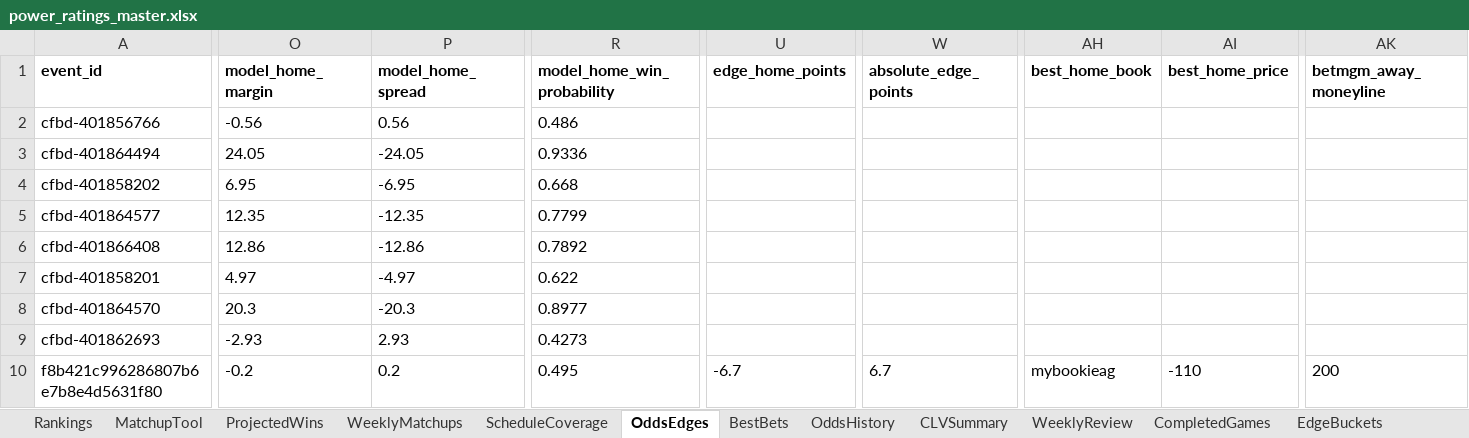
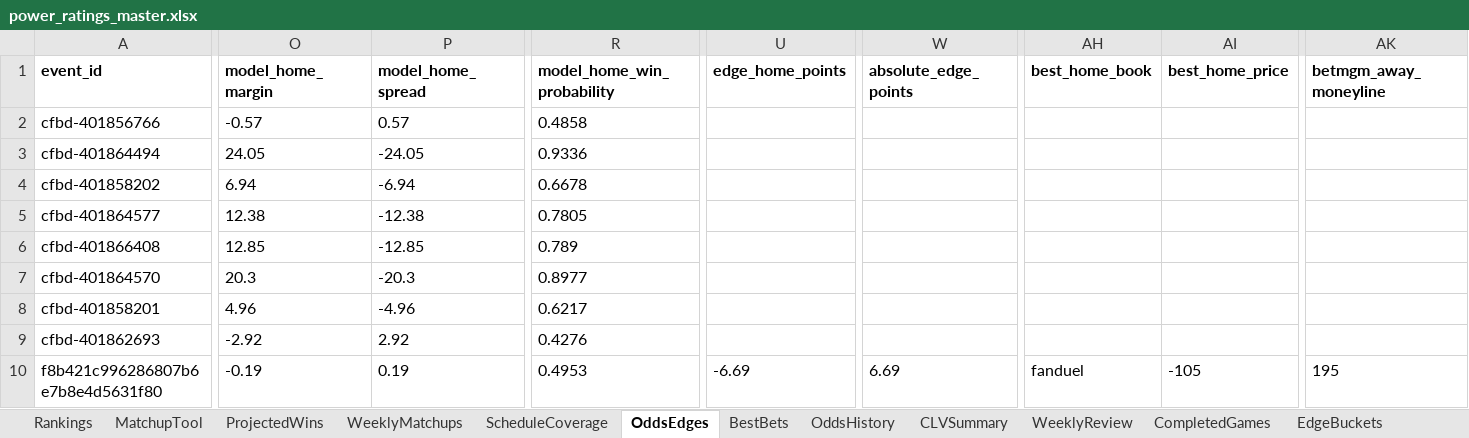
Before and after one commit to Niekamp22/College-Football-Power-Rankings, an Excel workbook: output/power_ratings_master.xlsx, sheet OddsEdges, drawn as a sheet; only a part is shown, gaps mark what is left out; values as stored, in another font and other column widths than the file's, no borders; removed rows and columns are numbered as before the commit, all else as after; rows hold the shown columns only; the diff covers the shown part only; the diff names each change by its address in the sheet, - before the commit and + after, or states it on an @@ line.

```diff
--- a/output/power_ratings_master.xlsx (sheet OddsEdges)
+++ b/output/power_ratings_master.xlsx (sheet OddsEdges)
-O2 (model_home_margin): -0.56
+O2 (model_home_margin): -0.57
-P2 (model_home_spread): 0.56
+P2 (model_home_spread): 0.57
-R2 (model_home_win_probability): 0.486
+R2 (model_home_win_probability): 0.4858
-O4 (model_home_margin): 6.95
+O4 (model_home_margin): 6.94
-P4 (model_home_spread): -6.95
+P4 (model_home_spread): -6.94
-R4 (model_home_win_probability): 0.668
+R4 (model_home_win_probability): 0.6678
-O5 (model_home_margin): 12.35
+O5 (model_home_margin): 12.38
-P5 (model_home_spread): -12.35
+P5 (model_home_spread): -12.38
-R5 (model_home_win_probability): 0.7799
+R5 (model_home_win_probability): 0.7805
-O6 (model_home_margin): 12.86
+O6 (model_home_margin): 12.85
-P6 (model_home_spread): -12.86
+P6 (model_home_spread): -12.85
-R6 (model_home_win_probability): 0.7892
+R6 (model_home_win_probability): 0.789
-row 7: cfbd-401858201 | 4.97 | -4.97 | 0.622
+row 8: cfbd-401858201 | 4.96 | -4.96 | 0.6217
-O9 (model_home_margin): -2.93
+O9 (model_home_margin): -2.92
-P9 (model_home_spread): 2.93
+P9 (model_home_spread): 2.92
-R9 (model_home_win_probability): 0.4273
+R9 (model_home_win_probability): 0.4276
-O10 (model_home_margin): -0.2
+O10 (model_home_margin): -0.19
-P10 (model_home_spread): 0.2
+P10 (model_home_spread): 0.19
-R10 (model_home_win_probability): 0.495
+R10 (model_home_win_probability): 0.4953
-U10 (edge_home_points): -6.7
+U10 (edge_home_points): -6.69
-W10 (absolute_edge_points): 6.7
+W10 (absolute_edge_points): 6.69
-AH10 (best_home_book): mybookieag
+AH10 (best_home_book): fanduel
-AI10 (best_home_price): -110
+AI10 (best_home_price): -105
-AK10 (betmgm_away_moneyline): 200
+AK10 (betmgm_away_moneyline): 195
```
Also changed, not shown: 5 added rows, 5 removed rows and 548 edited cells elsewhere in this sheet, sheet WeeklyMatchups, sheet OddsHistory, sheet CompletedGames, sheet Rankings, sheet TeamBias, sheet ProjectedWins, 9 more sheets, output/power_ratings_final.xlsx, 18 other files.
